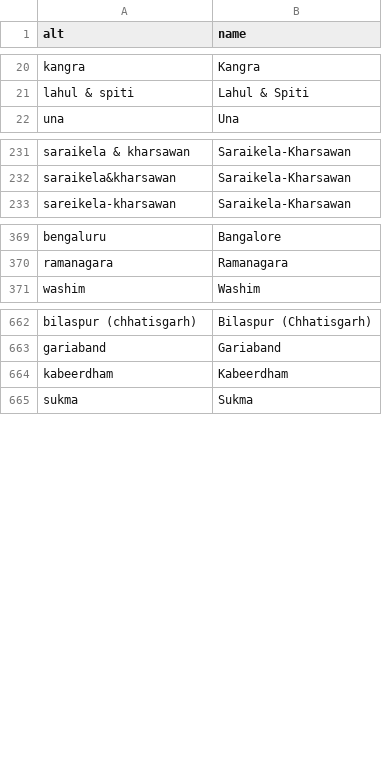
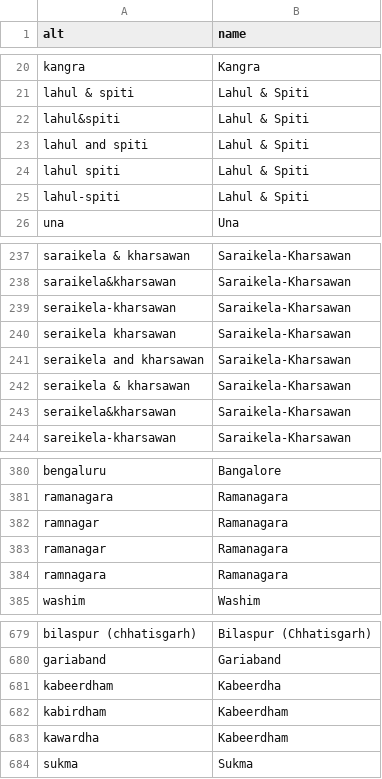
Before and after one commit to emerging-welfare/geocoding_dictionaries, a TSV file: india/district_alternatives.tsv, drawn as a sheet; only a part is shown, gaps mark what is left out; the diff covers the shown part only.

Commit message:
Added state names to district coords dictionary Added some new alternative names to district alts

```diff
--- a/india/district_alternatives.tsv
+++ b/india/district_alternatives.tsv
@@ -21,2 +21,6 @@ kangra	Kangra
 lahul & spiti	Lahul & Spiti
+lahul&spiti	Lahul & Spiti
+lahul and spiti	Lahul & Spiti
+lahul spiti	Lahul & Spiti
+lahul-spiti	Lahul & Spiti
 una	Una
@@ -232,2 +238,7 @@ saraikela & kharsawan	Saraikela-Kharsawan
 saraikela&kharsawan	Saraikela-Kharsawan
+seraikela-kharsawan	Saraikela-Kharsawan
+seraikela kharsawan	Saraikela-Kharsawan
+seraikela and kharsawan	Saraikela-Kharsawan
+seraikela & kharsawan	Saraikela-Kharsawan
+seraikela&kharsawan	Saraikela-Kharsawan
 sareikela-kharsawan	Saraikela-Kharsawan
@@ -370,2 +381,5 @@ bengaluru	Bangalore
 ramanagara	Ramanagara
+ramnagar	Ramanagara
+ramanagar	Ramanagara
+ramnagara	Ramanagara
 washim	Washim
@@ -663,3 +680,5 @@ bilaspur (chhatisgarh)	Bilaspur (Chhatisgarh)
 gariaband	Gariaband
-kabeerdham	Kabeerdham
+kabeerdham	Kabeerdha
+kabirdham	Kabeerdham
+kawardha	Kabeerdham
 sukma	Sukma
```
Also changed, not shown: 5 added rows and 1 edited cell elsewhere in this file, 4 other files.
